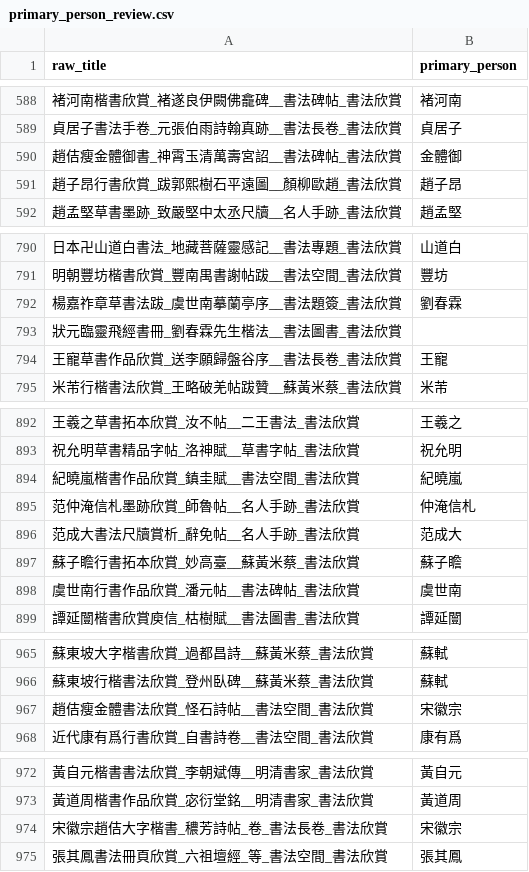
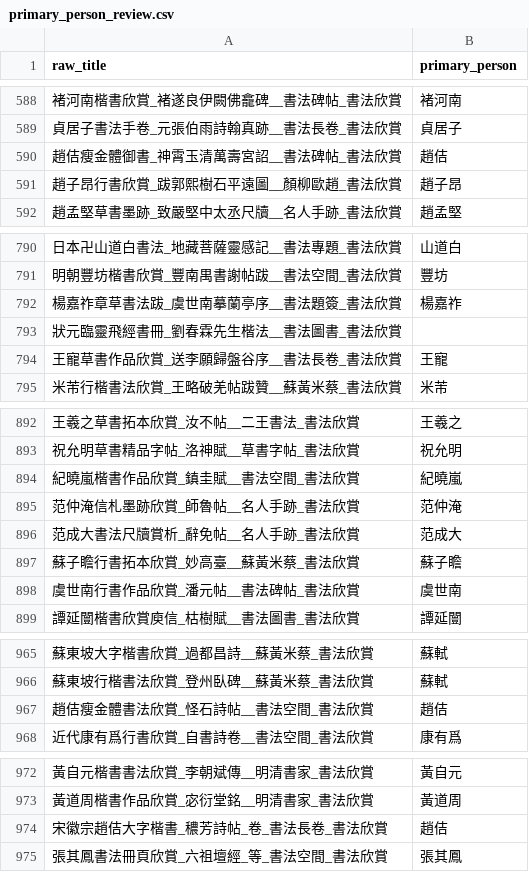
Before and after one commit to perng/calligraphy-gallery, a CSV file: primary_person_review.csv, drawn as a sheet; only a part is shown, gaps mark what is left out; the diff covers the shown part only; the diff names each change by its address in the sheet, - before the commit and + after, or states it on an @@ line.

```diff
--- a/primary_person_review.csv
+++ b/primary_person_review.csv
-B590 (primary_person): 金體御
+B590 (primary_person): 趙佶
-B792 (primary_person): 劉春霖
+B792 (primary_person): 楊嘉祚
-B895 (primary_person): 仲淹信札
+B895 (primary_person): 范仲淹
-B967 (primary_person): 宋徽宗
+B967 (primary_person): 趙佶
-B974 (primary_person): 宋徽宗
+B974 (primary_person): 趙佶
```
Also changed, not shown: 68 edited cells elsewhere in this file, 2 other files.
